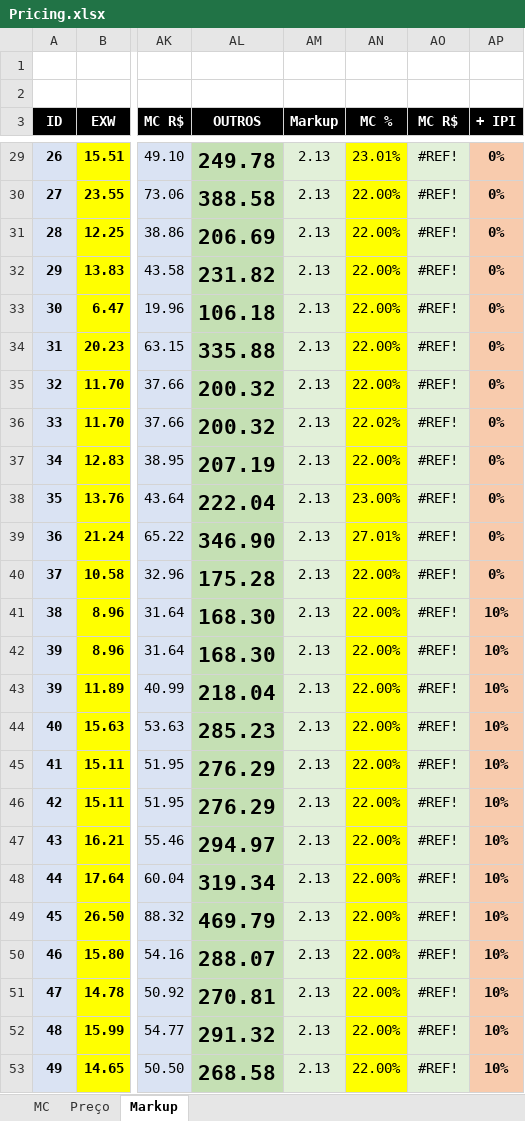
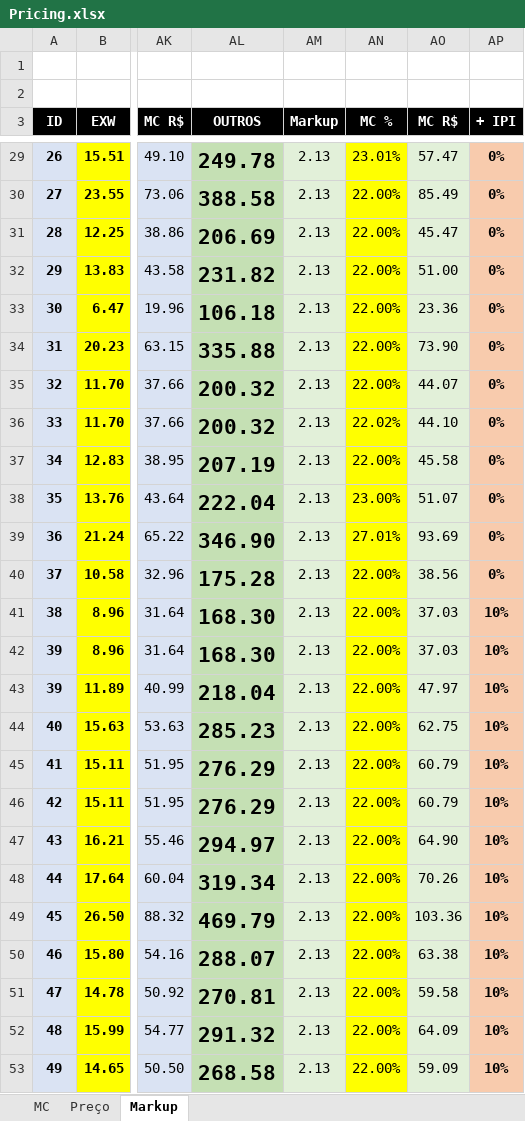
Before and after one commit to monmaivan/treinamentos, an Excel workbook: Pricing.xlsx, sheet Markup, drawn as a sheet; only a part is shown, gaps mark what is left out; values as stored, in another font and other column widths than the file's, no borders; the diff covers the shown part only; the diff names each change by its address in the sheet, - before the commit and + after, or states it on an @@ line.

Commit message:
correcao formula markup

```diff
--- a/Pricing.xlsx (sheet Markup)
+++ b/Pricing.xlsx (sheet Markup)
-AO29 (MC R$): #REF!
+AO29 (MC R$): 57.47
-AO30 (MC R$): #REF!
+AO30 (MC R$): 85.49
-AO31 (MC R$): #REF!
+AO31 (MC R$): 45.47
-AO32 (MC R$): #REF!
+AO32 (MC R$): 51.00
-AO33 (MC R$): #REF!
+AO33 (MC R$): 23.36
-AO34 (MC R$): #REF!
+AO34 (MC R$): 73.90
-AO35 (MC R$): #REF!
+AO35 (MC R$): 44.07
-AO36 (MC R$): #REF!
+AO36 (MC R$): 44.10
-AO37 (MC R$): #REF!
+AO37 (MC R$): 45.58
-AO38 (MC R$): #REF!
+AO38 (MC R$): 51.07
-AO39 (MC R$): #REF!
+AO39 (MC R$): 93.69
-AO40 (MC R$): #REF!
+AO40 (MC R$): 38.56
-AO41:AO42 (MC R$): #REF!
+AO41:AO42 (MC R$): 37.03
-AO43 (MC R$): #REF!
+AO43 (MC R$): 47.97
-AO44 (MC R$): #REF!
+AO44 (MC R$): 62.75
-AO45:AO46 (MC R$): #REF!
+AO45:AO46 (MC R$): 60.79
-AO47 (MC R$): #REF!
+AO47 (MC R$): 64.90
-AO48 (MC R$): #REF!
+AO48 (MC R$): 70.26
-AO49 (MC R$): #REF!
+AO49 (MC R$): 103.36
-AO50 (MC R$): #REF!
+AO50 (MC R$): 63.38
-AO51 (MC R$): #REF!
+AO51 (MC R$): 59.58
-AO52 (MC R$): #REF!
+AO52 (MC R$): 64.09
-AO53 (MC R$): #REF!
+AO53 (MC R$): 59.09
```
Also changed, not shown: 42 edited cells elsewhere in this sheet.
